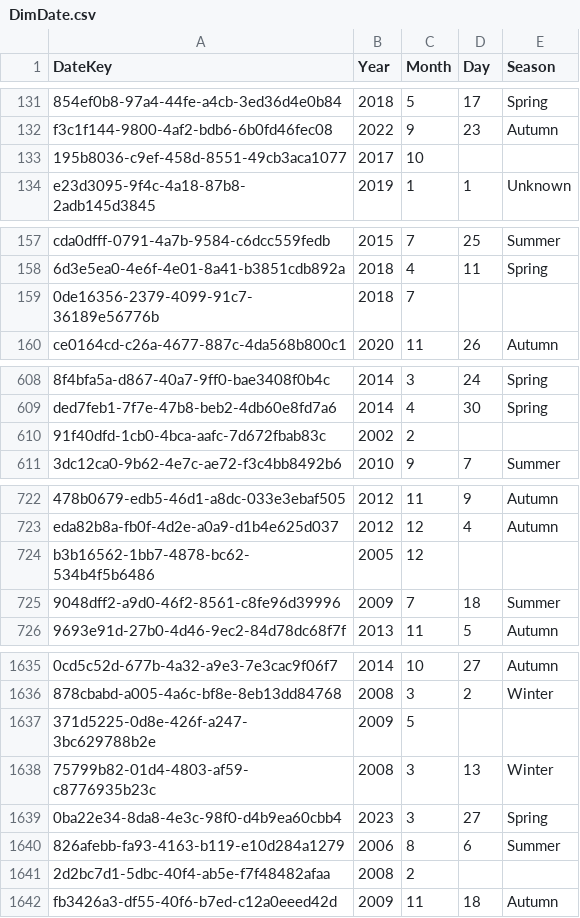
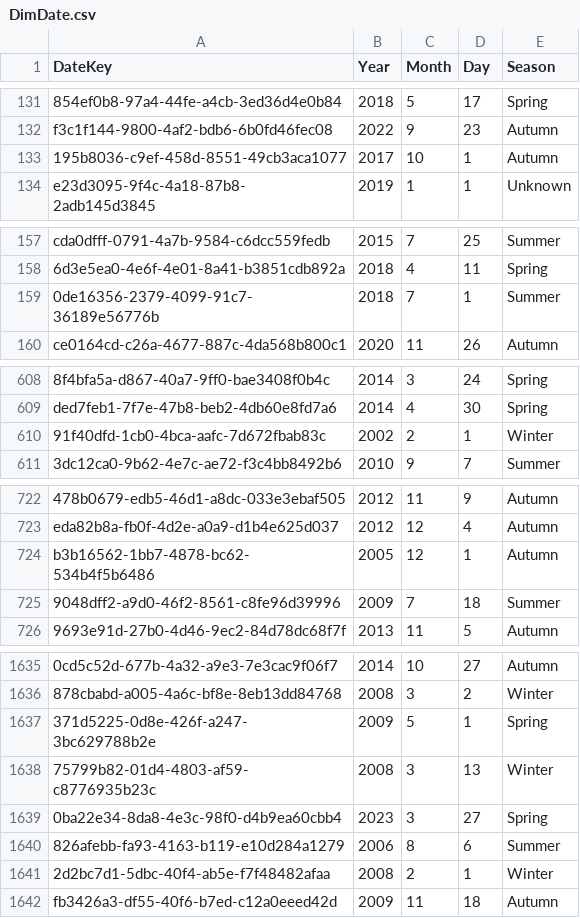
Before and after one commit to ChefBB/dss_lab_project, a CSV file: dataset/Assignment5_CSV/DimDate.csv, drawn as a sheet; only a part is shown, gaps mark what is left out; the diff covers the shown part only; the diff names each change by its address in the sheet, - before the commit and + after, or states it on an @@ line.

Commit message:
corrected dates

```diff
--- a/dataset/Assignment5_CSV/DimDate.csv
+++ b/dataset/Assignment5_CSV/DimDate.csv
-D133 (Day): (empty)
+D133 (Day): 1
-E133 (Season): (empty)
+E133 (Season): Autumn
-D159 (Day): (empty)
+D159 (Day): 1
-E159 (Season): (empty)
+E159 (Season): Summer
-D610 (Day): (empty)
+D610 (Day): 1
-E610 (Season): (empty)
+E610 (Season): Winter
-D724 (Day): (empty)
+D724 (Day): 1
-E724 (Season): (empty)
+E724 (Season): Autumn
-D1637 (Day): (empty)
+D1637 (Day): 1
-E1637 (Season): (empty)
+E1637 (Season): Spring
-D1641 (Day): (empty)
+D1641 (Day): 1
-E1641 (Season): (empty)
+E1641 (Season): Winter
```
Also changed, not shown: 32 edited cells elsewhere in this file, 2 other files.
